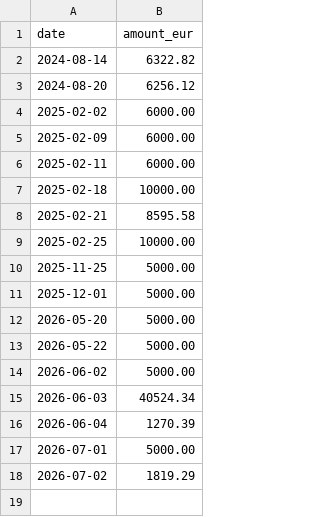
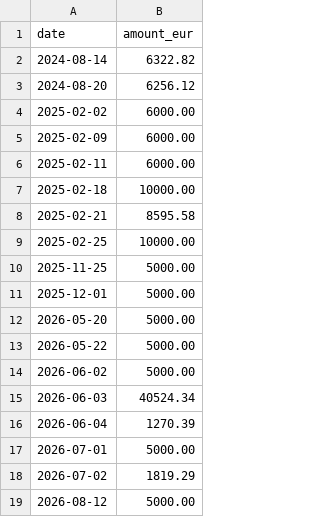
Before and after one commit to obaino/pyProjects, a CSV file: assets/cash_flows.csv, drawn as a sheet; the diff names each change by its address in the sheet, - before the commit and + after, or states it on an @@ line.

Commit message:
modified:   assets/cash_flows.csv

```diff
--- a/assets/cash_flows.csv
+++ b/assets/cash_flows.csv
+row 19: 2026-08-12 | 5000.00
```
